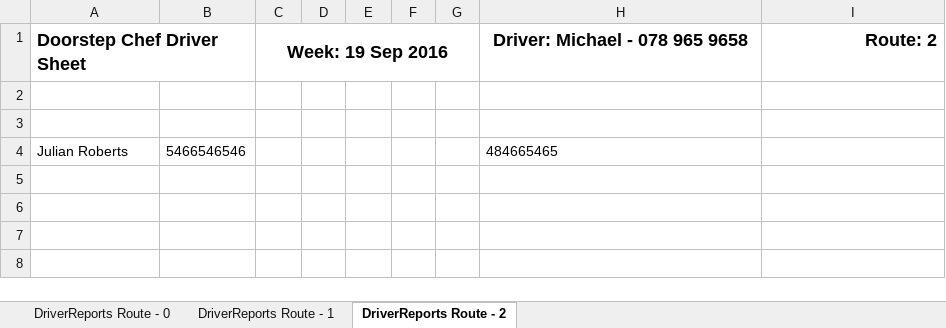
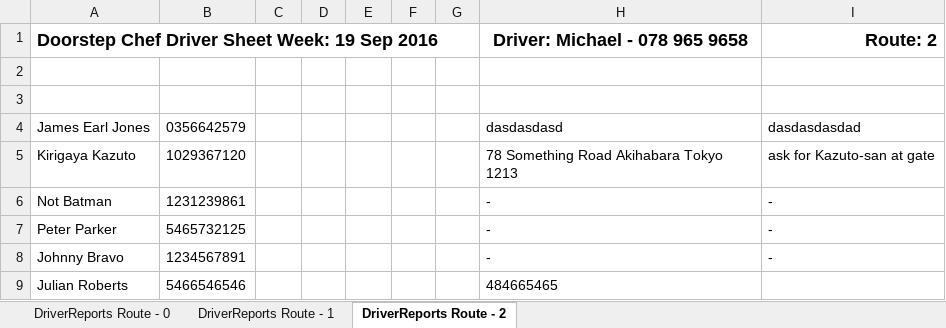
Before and after one commit to michael-hamann/DSC, an Excel workbook: Application/DriverReports Route (19 Sep 2016).xlsx, sheet DriverReports Route - 2, drawn as a sheet; values as stored, in another font and other column widths than the file's, no borders; removed rows and columns are numbered as before the commit, all else as after; the diff names each change by its address in the sheet, - before the commit and + after, or states it on an @@ line.

```diff
--- a/Application/DriverReports Route (19 Sep 2016).xlsx (sheet DriverReports Route - 2)
+++ b/Application/DriverReports Route (19 Sep 2016).xlsx (sheet DriverReports Route - 2)
-A1: Doorstep Chef Driver Sheet
+A1: Doorstep Chef Driver Sheet Week: 19 Sep 2016
-A1:B1 merged
+A1:G1 merged
-C1: Week: 19 Sep 2016
+C1: (empty)
-C1:G1 merged
-A3:I3 bold: off
+A3:I3 bold: on
+row 4: James Earl Jones | 0356642579 |  |  |  |  |  | dasdasdasd | dasdasdasdad
+row 5: Kirigaya Kazuto | 1029367120 |  |  |  |  |  | 78 Something Road Akihabara Tokyo 1213 | ask for Kazuto-san at gate
+row 6: Not Batman | 1231239861 |  |  |  |  |  | - | -
+row 7: Peter Parker | 5465732125 |  |  |  |  |  | - | -
+row 8: Johnny Bravo | 1234567891 |  |  |  |  |  | - | -
```
Also changed, not shown: sheet DriverReports Route - 1, sheet DriverReports Route - 0, 2 other files.
